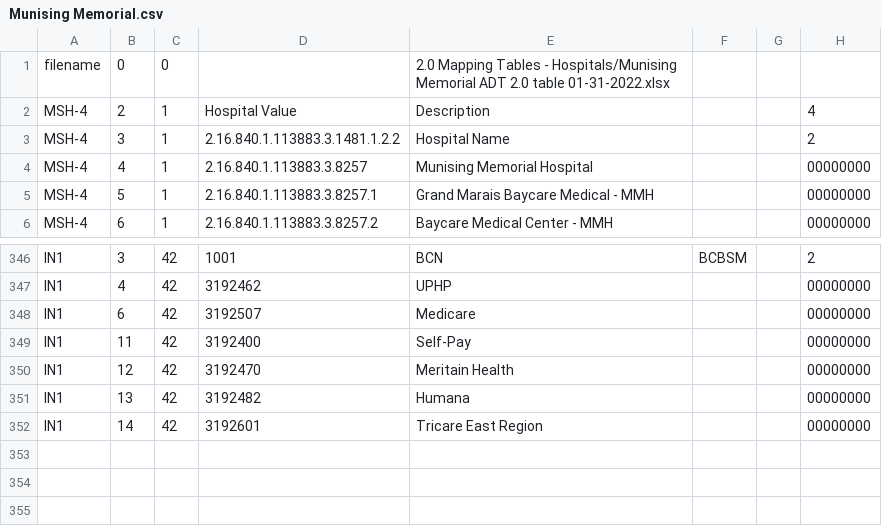
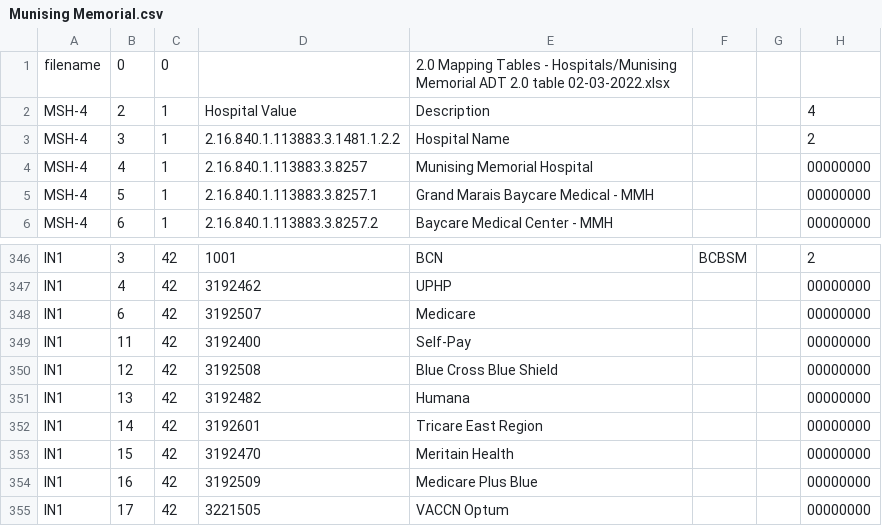
Before and after one commit to informationsoftworks/mihin, a CSV file: mapping_tables/src/Munising Memorial.csv, drawn as a sheet; only a part is shown, gaps mark what is left out; the diff covers the shown part only.

```diff
--- a/mapping_tables/src/Munising Memorial.csv
+++ b/mapping_tables/src/Munising Memorial.csv
@@ -1,2 +1,2 @@
-filename	0	0		2.0 Mapping Tables - Hospitals/Munising Memorial ADT 2.0 table 01-31-2022.xlsx			
+filename	0	0		2.0 Mapping Tables - Hospitals/Munising Memorial ADT 2.0 table 02-03-2022.xlsx			
 MSH-4	2	1	Hospital Value	Description			4
@@ -349,4 +349,7 @@ IN1	6	42	3192507	Medicare			00000000
 IN1	11	42	3192400	Self-Pay			00000000
-IN1	12	42	3192470	Meritain Health			00000000
+IN1	12	42	3192508	Blue Cross Blue Shield			00000000
 IN1	13	42	3192482	Humana			00000000
 IN1	14	42	3192601	Tricare East Region			00000000
+IN1	15	42	3192470	Meritain Health			00000000
+IN1	16	42	3192509	Medicare Plus Blue			00000000
+IN1	17	42	3221505	VACCN Optum			00000000
```
Also changed, not shown: 14 edited cells elsewhere in this file, mapping_tables/target/facility.csv, 7 other files.
